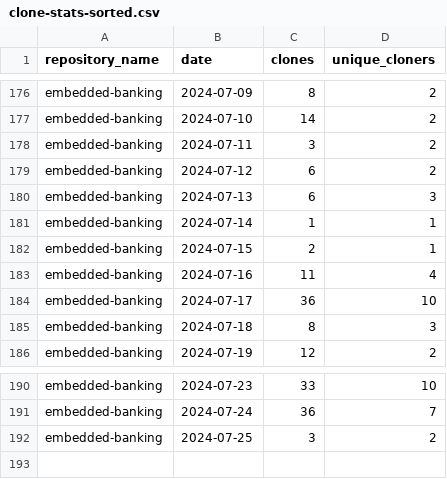
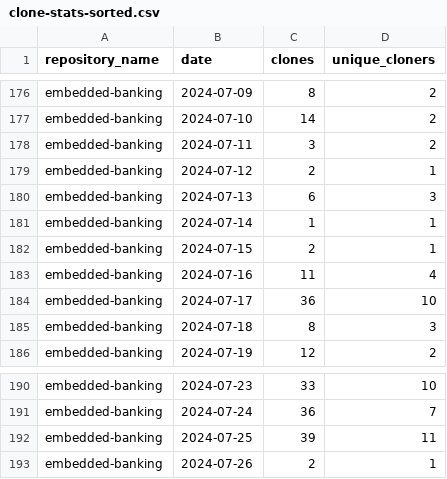
Before and after one commit to jpmorgan-payments/embedded-banking, a CSV file: metrics/clone-stats-sorted.csv, drawn as a sheet; only a part is shown, gaps mark what is left out.

```diff
--- a/metrics/clone-stats-sorted.csv
+++ b/metrics/clone-stats-sorted.csv
@@ -178,3 +178,3 @@ embedded-banking,2024-07-10,14,2
 embedded-banking,2024-07-11,3,2
-embedded-banking,2024-07-12,6,2
+embedded-banking,2024-07-12,2,1
 embedded-banking,2024-07-13,6,3
@@ -191,2 +191,3 @@ embedded-banking,2024-07-23,33,10
 embedded-banking,2024-07-24,36,7
-embedded-banking,2024-07-25,3,2
+embedded-banking,2024-07-25,39,11
+embedded-banking,2024-07-26,2,1
```
Also changed, not shown: metrics/clone-stats.csv, metrics/referrer-stats-sorted.csv, 3 other files.
